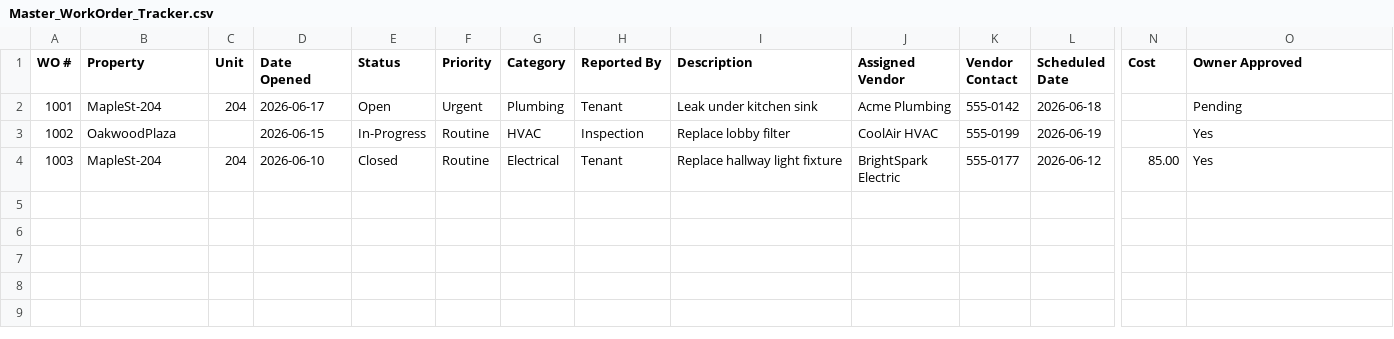
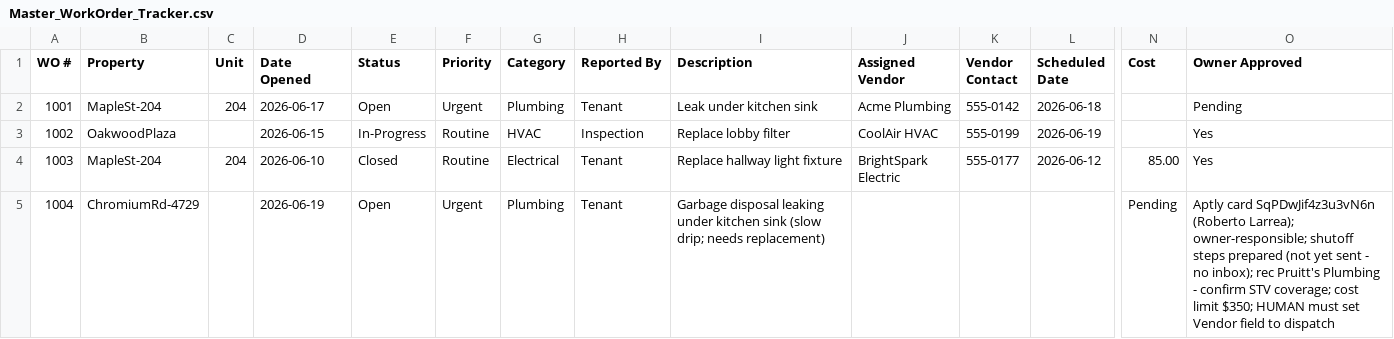
Before and after one commit to AloePM/aloe-pm-agent-v2, a CSV file: Work Orders/Master_WorkOrder_Tracker.csv, drawn as a sheet; only a part is shown, gaps mark what is left out; rows hold the shown columns only; the diff names each change by its address in the sheet, - before the commit and + after, or states it on an @@ line.

```diff
--- a/Work Orders/Master_WorkOrder_Tracker.csv
+++ b/Work Orders/Master_WorkOrder_Tracker.csv
+row 5: 1004 | ChromiumRd-4729 |  | 2026-06-19 | Open | Urgent | Plumbing | Tenant | Garbage disposal leaking under kitchen sink (slow drip; needs replacement) |  |  |  | Pending | Aptly card SqPDwJif4z3u3vN6n (Roberto Larrea); owner-responsible; shutoff steps prepared (not yet sent - no inbox); rec Pruitt's Plumbing - confirm STV coverage; cost limit $350; HUMAN must set Vendor field to dispatch
```
Also changed, not shown: 2 other files.
